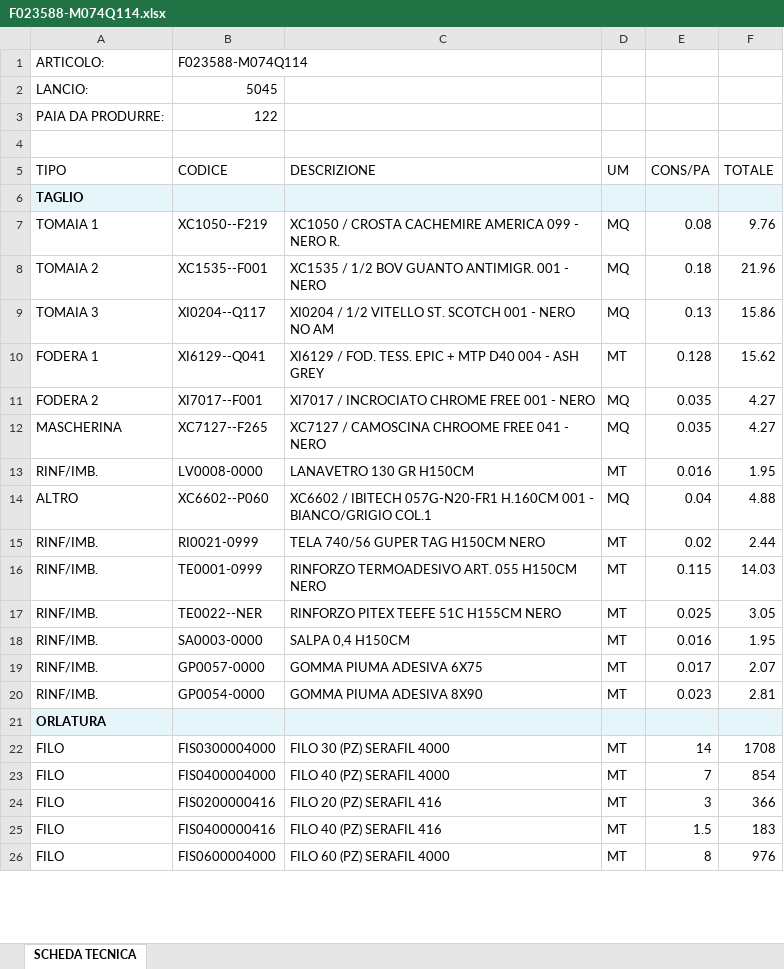
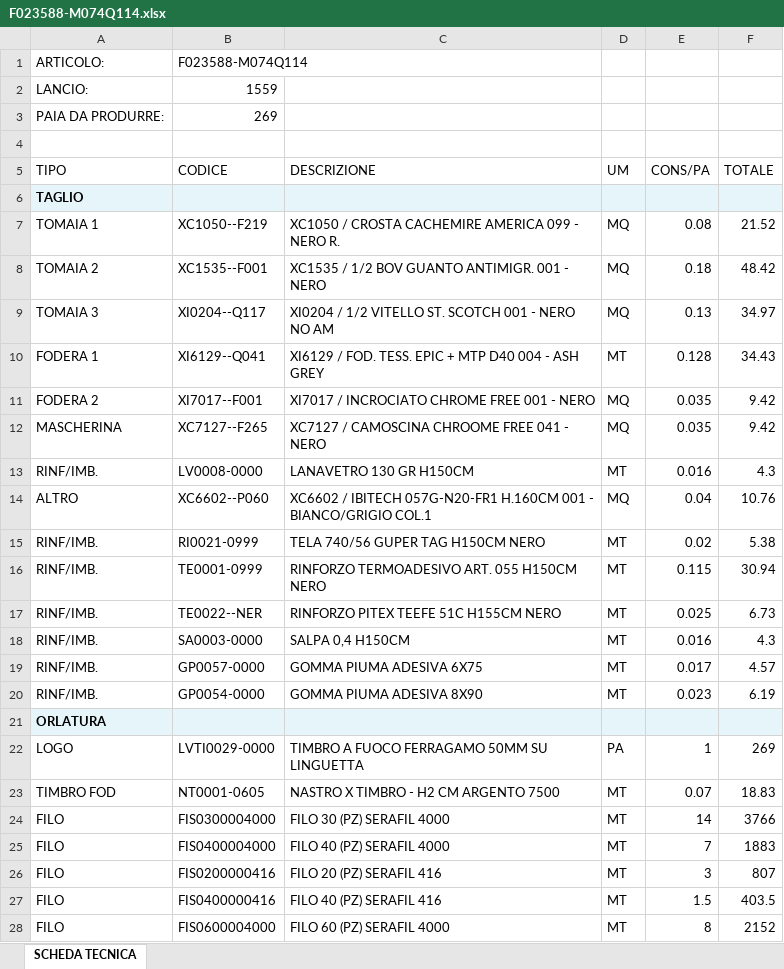
Before and after one commit to shosa/webgre_v2, an Excel workbook: functions/export/src/40/F023588-M074Q114.xlsx, sheet SCHEDA TECNICA, drawn as a sheet; only a part is shown; values as stored, in another font and other column widths than the file's, no borders; addresses are those after the commit; the diff covers the shown part only; the diff names each change by its address in the sheet, - before the commit and + after, or states it on an @@ line.

```diff
--- a/functions/export/src/40/F023588-M074Q114.xlsx (sheet SCHEDA TECNICA)
+++ b/functions/export/src/40/F023588-M074Q114.xlsx (sheet SCHEDA TECNICA)
-B2 (CODICE): 5045
+B2 (CODICE): 1559
-B3 (CODICE): 122
+B3 (CODICE): 269
-F7 (TOTALE): 9.76
+F7 (TOTALE): 21.52
-F8 (TOTALE): 21.96
+F8 (TOTALE): 48.42
-F9 (TOTALE): 15.86
+F9 (TOTALE): 34.97
-F10 (TOTALE): 15.62
+F10 (TOTALE): 34.43
-F11:F12 (TOTALE): 4.27
+F11:F12 (TOTALE): 9.42
-F13 (TOTALE): 1.95
+F13 (TOTALE): 4.3
-F14 (TOTALE): 4.88
+F14 (TOTALE): 10.76
-F15 (TOTALE): 2.44
+F15 (TOTALE): 5.38
-F16 (TOTALE): 14.03
+F16 (TOTALE): 30.94
-F17 (TOTALE): 3.05
+F17 (TOTALE): 6.73
-F18 (TOTALE): 1.95
+F18 (TOTALE): 4.3
-F19 (TOTALE): 2.07
+F19 (TOTALE): 4.57
-F20 (TOTALE): 2.81
+F20 (TOTALE): 6.19
+row 22: LOGO | LVTI0029-0000 | TIMBRO A FUOCO FERRAGAMO 50MM SU LINGUETTA | PA | 1 | 269
+row 23: TIMBRO FOD | NT0001-0605 | NASTRO X TIMBRO - H2 CM ARGENTO 7500 | MT | 0.07 | 18.83
-F24 (TOTALE): 1708
+F24 (TOTALE): 3766
-F25 (TOTALE): 854
+F25 (TOTALE): 1883
-F26 (TOTALE): 366
+F26 (TOTALE): 807
-F27 (TOTALE): 183
+F27 (TOTALE): 403.5
-F28 (TOTALE): 976
+F28 (TOTALE): 2152
```
Also changed, not shown: 3 added rows and 13 edited cells elsewhere in this sheet, 9 other files.
